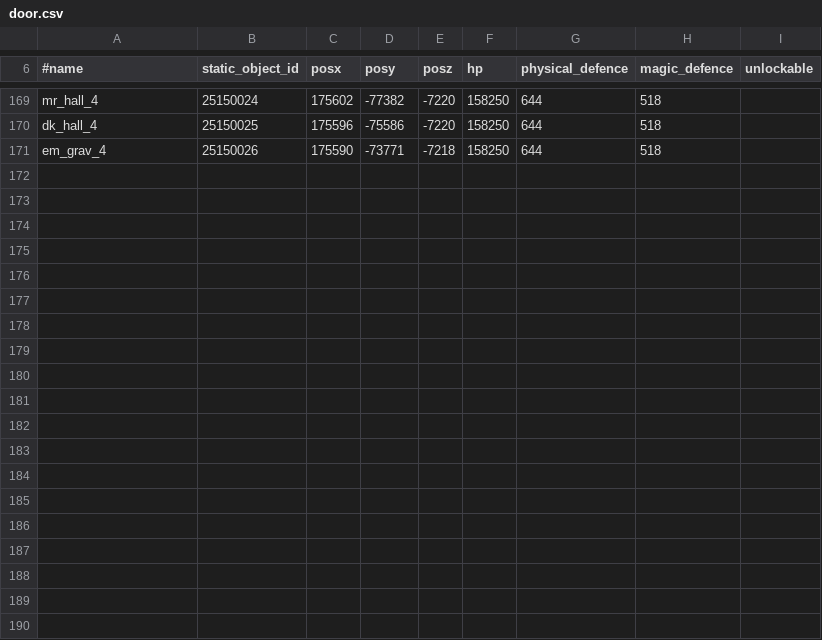
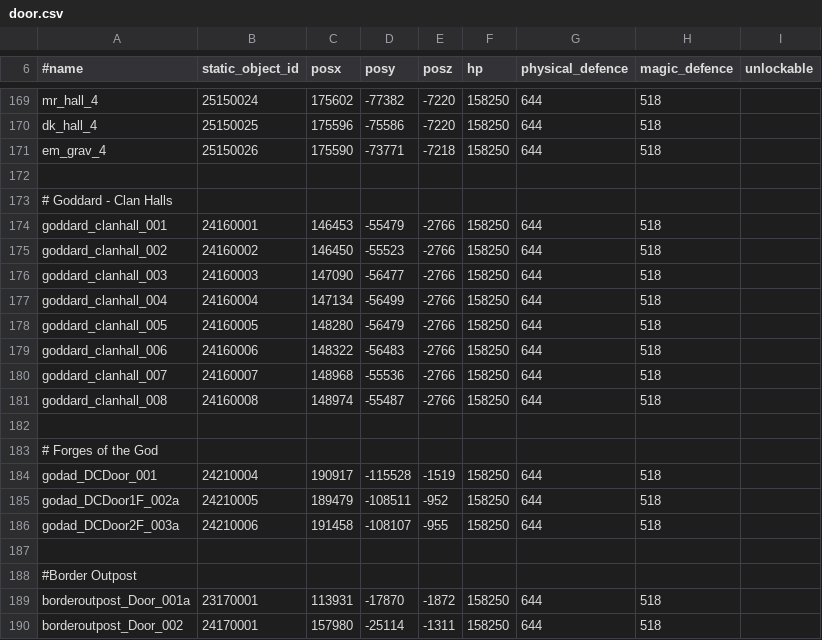
Before and after one commit to 4everlucky/Data, a CSV file: trunk/datapack_development/data/door.csv, drawn as a sheet; only a part is shown, gaps mark what is left out.

Commit message:
C4 Doors and Goddard Castle Thrown.

```diff
--- a/trunk/datapack_development/data/door.csv
+++ b/trunk/datapack_development/data/door.csv
@@ -171 +171,20 @@ dk_hall_4;25150025;175596;-75586;-7220;158250;644;518
 em_grav_4;25150026;175590;-73771;-7218;158250;644;518
+
+# Goddard - Clan Halls
+goddard_clanhall_001;24160001;146453;-55479;-2766;158250;644;518
+goddard_clanhall_002;24160002;146450;-55523;-2766;158250;644;518
+goddard_clanhall_003;24160003;147090;-56477;-2766;158250;644;518
+goddard_clanhall_004;24160004;147134;-56499;-2766;158250;644;518
+goddard_clanhall_005;24160005;148280;-56479;-2766;158250;644;518
+goddard_clanhall_006;24160006;148322;-56483;-2766;158250;644;518
+goddard_clanhall_007;24160007;148968;-55536;-2766;158250;644;518
+goddard_clanhall_008;24160008;148974;-55487;-2766;158250;644;518
+
+# Forges of the God
+godad_DCDoor_001;24210004;190917;-115528;-1519;158250;644;518
+godad_DCDoor1F_002a;24210005;189479;-108511;-952;158250;644;518
+godad_DCDoor2F_003a;24210006;191458;-108107;-955;158250;644;518
+
+#Border Outpost
+borderoutpost_Door_001a;23170001;113931;-17870;-1872;158250;644;518
+borderoutpost_Door_002;24170001;157980;-25114;-1311;158250;644;518
```
Also changed, not shown: trunk/datapack_development/data/staticobjects.csv.
